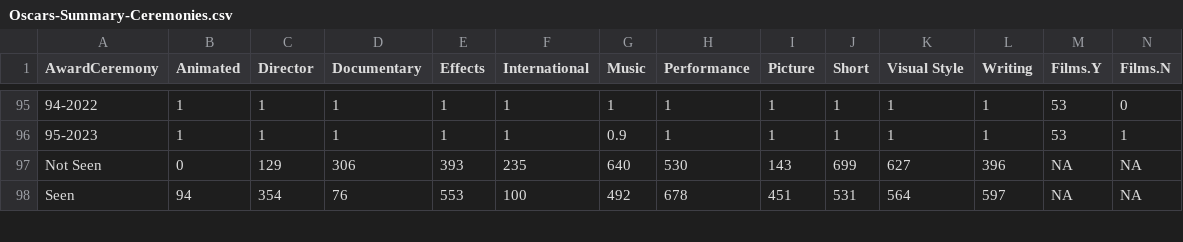
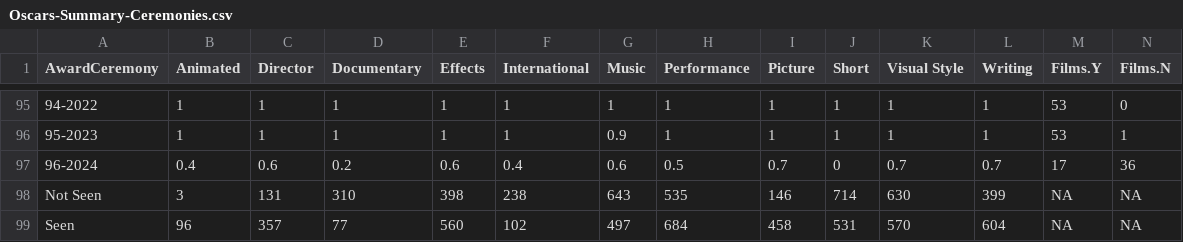
Before and after one commit to jacobmgreer/Nitrate-Actions, a CSV file: datasets/Oscars/Oscars-Summary-Ceremonies.csv, drawn as a sheet; only a part is shown, gaps mark what is left out; addresses are those after the commit; rows hold the shown columns only; the diff covers the shown part only; the diff names each change by its address in the sheet, - before the commit and + after, or states it on an @@ line.

```diff
--- a/datasets/Oscars/Oscars-Summary-Ceremonies.csv
+++ b/datasets/Oscars/Oscars-Summary-Ceremonies.csv
+row 97: 96-2024 | 0.4 | 0.6 | 0.2 | 0.6 | 0.4 | 0.6 | 0.5 | 0.7 | 0 | 0.7 | 0.7 | 17 | 36
-B98 (Animated): 0
+B98 (Animated): 3
-C98 (Director): 129
+C98 (Director): 131
-D98 (Documentary): 306
+D98 (Documentary): 310
-E98 (Effects): 393
+E98 (Effects): 398
-F98 (International): 235
+F98 (International): 238
-G98 (Music): 640
+G98 (Music): 643
-H98 (Performance): 530
+H98 (Performance): 535
-I98 (Picture): 143
+I98 (Picture): 146
-J98 (Short): 699
+J98 (Short): 714
-K98 (Visual Style): 627
+K98 (Visual Style): 630
-L98 (Writing): 396
+L98 (Writing): 399
-B99 (Animated): 94
+B99 (Animated): 96
-C99 (Director): 354
+C99 (Director): 357
-D99 (Documentary): 76
+D99 (Documentary): 77
-E99 (Effects): 553
+E99 (Effects): 560
-F99 (International): 100
+F99 (International): 102
-G99 (Music): 492
+G99 (Music): 497
-H99 (Performance): 678
+H99 (Performance): 684
-I99 (Picture): 451
+I99 (Picture): 458
-K99 (Visual Style): 564
+K99 (Visual Style): 570
-L99 (Writing): 597
+L99 (Writing): 604
```
Also changed, not shown: 14 edited cells elsewhere in this file, datasets/AMPAS-International/Data.csv, datasets/Oscars/Oscars-Chart-Data.csv, 7 other files.
